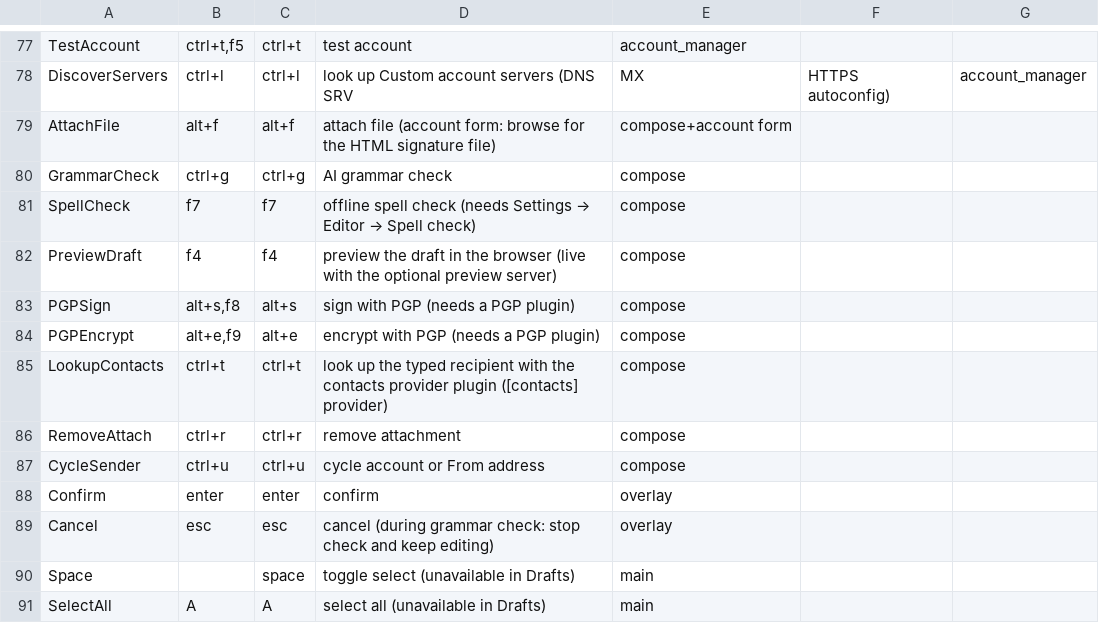
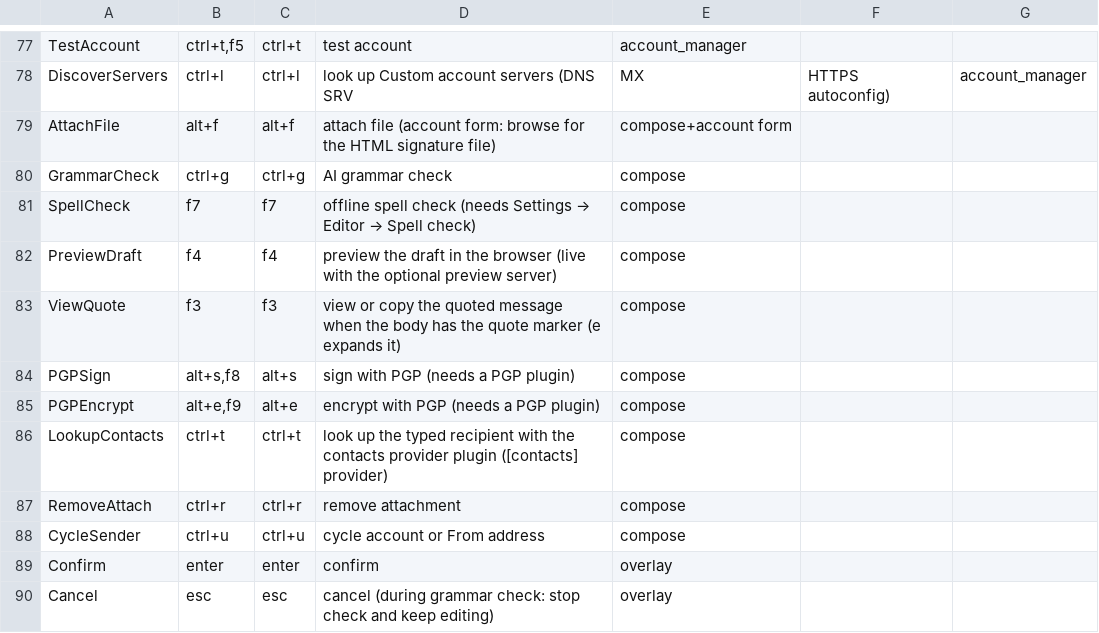
Before and after one commit to vitallish/tidemail, a CSV file: keybindings.csv, drawn as a sheet; only a part is shown, gaps mark what is left out; the shorter side is filled out with more unchanged rows.

```diff
--- a/keybindings.csv
+++ b/keybindings.csv
@@ -82,2 +82,3 @@ SpellCheck,f7,f7,offline spell check (needs Settings → Editor → Spell check)
 PreviewDraft,f4,f4,preview the draft in the browser (live with the optional preview server),compose
+ViewQuote,f3,f3,view or copy the quoted message when the body has the quote marker (e expands it),compose
 PGPSign,"alt+s,f8",alt+s,sign with PGP (needs a PGP plugin),compose
```
Also changed, not shown: 23 other files.
